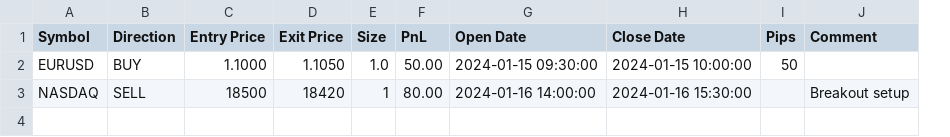
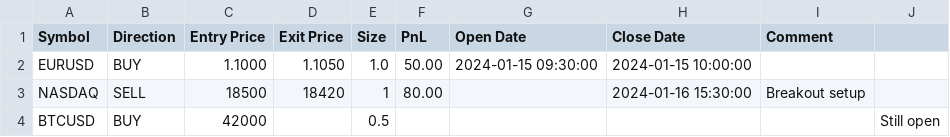
Before and after one commit to mplrd/2a-journal, a CSV file: api/public/templates/import-template.csv, drawn as a sheet; removed rows and columns are numbered as before the commit, all else as after; the diff names each change by its address in the sheet, - before the commit and + after, or states it on an @@ line.

Commit message:
fix: move CSV template download to Standard broker, handle empty cells
- Download template button shown when "Standard (CSV)" is selected
- Template CSV includes example of open trade (no exit/date)
- ColumnMapperService treats empty cell values as null instead of
  failing on date parse or numeric cast

```diff
--- a/api/public/templates/import-template.csv
+++ b/api/public/templates/import-template.csv
-column I (Pips), row 2: 50
+column J, empty
-G3 (Open Date): 2024-01-16 14:00:00
+G3 (Open Date): (empty)
+row 4: BTCUSD | BUY | 42000 |  | 0.5 |  |  |  |  | Still open
```
Also changed, not shown: 3 other files.
